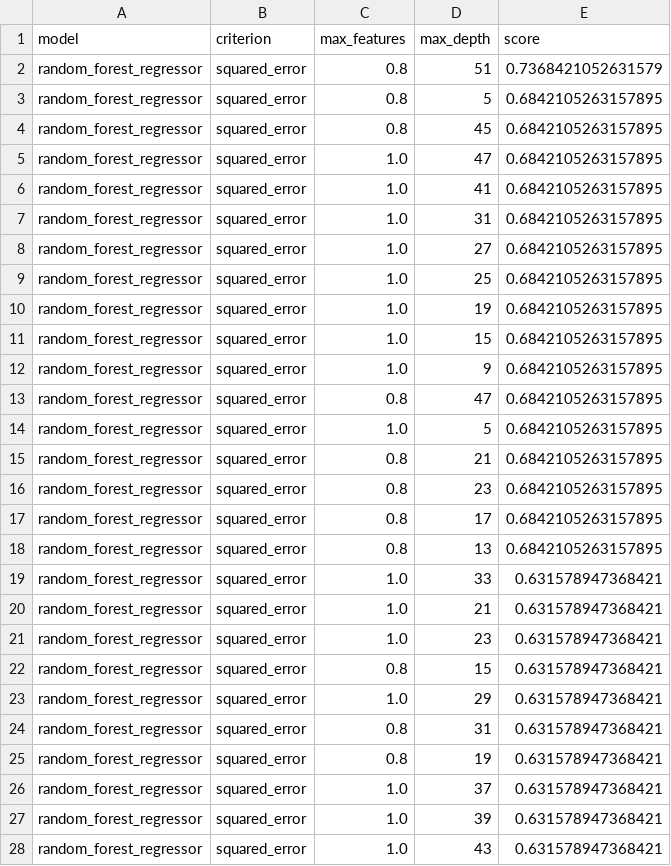
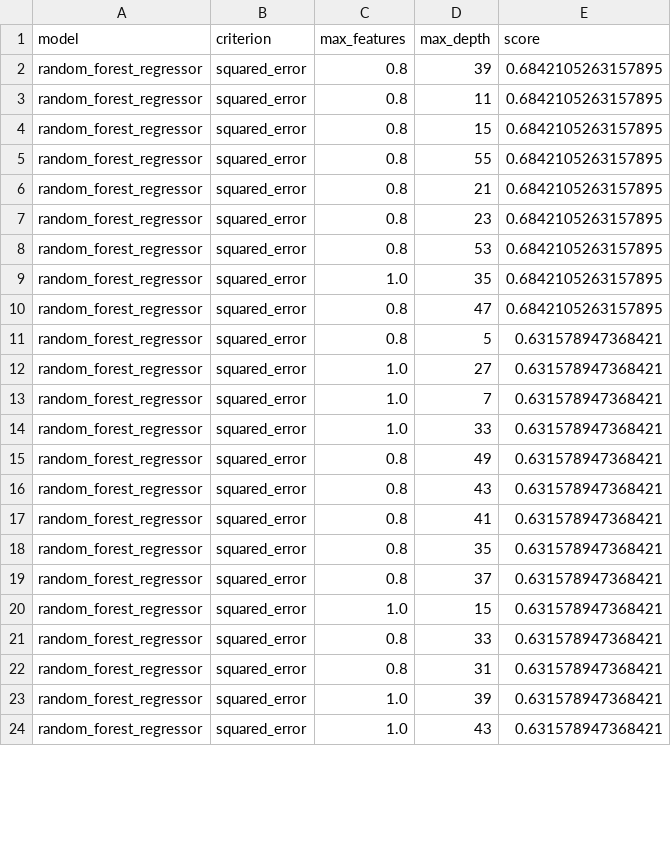
Before and after one commit to ollyjc99/f1-analytics, a CSV file: parameters/rf_regressor.csv, drawn as a sheet; only a part is shown; the diff covers the shown part only.

Commit message:
New final params

```diff
--- a/parameters/rf_regressor.csv
+++ b/parameters/rf_regressor.csv
@@ -1,27 +1,23 @@
 model,criterion,max_features,max_depth,score
-random_forest_regressor,squared_error,0.8,51,0.7368421052631579
-random_forest_regressor,squared_error,0.8,5,0.6842105263157895
-random_forest_regressor,squared_error,0.8,45,0.6842105263157895
-random_forest_regressor,squared_error,1.0,47,0.6842105263157895
-random_forest_regressor,squared_error,1.0,41,0.6842105263157895
-random_forest_regressor,squared_error,1.0,31,0.6842105263157895
-random_forest_regressor,squared_error,1.0,27,0.6842105263157895
-random_forest_regressor,squared_error,1.0,25,0.6842105263157895
-random_forest_regressor,squared_error,1.0,19,0.6842105263157895
-random_forest_regressor,squared_error,1.0,15,0.6842105263157895
-random_forest_regressor,squared_error,1.0,9,0.6842105263157895
-random_forest_regressor,squared_error,0.8,47,0.6842105263157895
-random_forest_regressor,squared_error,1.0,5,0.6842105263157895
+random_forest_regressor,squared_error,0.8,39,0.6842105263157895
+random_forest_regressor,squared_error,0.8,11,0.6842105263157895
+random_forest_regressor,squared_error,0.8,15,0.6842105263157895
+random_forest_regressor,squared_error,0.8,55,0.6842105263157895
 random_forest_regressor,squared_error,0.8,21,0.6842105263157895
 random_forest_regressor,squared_error,0.8,23,0.6842105263157895
-random_forest_regressor,squared_error,0.8,17,0.6842105263157895
-random_forest_regressor,squared_error,0.8,13,0.6842105263157895
+random_forest_regressor,squared_error,0.8,53,0.6842105263157895
+random_forest_regressor,squared_error,1.0,35,0.6842105263157895
+random_forest_regressor,squared_error,0.8,47,0.6842105263157895
+random_forest_regressor,squared_error,0.8,5,0.631578947368421
+random_forest_regressor,squared_error,1.0,27,0.631578947368421
+random_forest_regressor,squared_error,1.0,7,0.631578947368421
 random_forest_regressor,squared_error,1.0,33,0.631578947368421
-random_forest_regressor,squared_error,1.0,21,0.631578947368421
-random_forest_regressor,squared_error,1.0,23,0.631578947368421
-random_forest_regressor,squared_error,0.8,15,0.631578947368421
-random_forest_regressor,squared_error,1.0,29,0.631578947368421
+random_forest_regressor,squared_error,0.8,49,0.631578947368421
+random_forest_regressor,squared_error,0.8,43,0.631578947368421
+random_forest_regressor,squared_error,0.8,41,0.631578947368421
+random_forest_regressor,squared_error,0.8,35,0.631578947368421
+random_forest_regressor,squared_error,0.8,37,0.631578947368421
+random_forest_regressor,squared_error,1.0,15,0.631578947368421
+random_forest_regressor,squared_error,0.8,33,0.631578947368421
 random_forest_regressor,squared_error,0.8,31,0.631578947368421
-random_forest_regressor,squared_error,0.8,19,0.631578947368421
-random_forest_regressor,squared_error,1.0,37,0.631578947368421
 random_forest_regressor,squared_error,1.0,39,0.631578947368421
```
Also changed, not shown: 12 added rows, 5 removed rows and 19 edited cells elsewhere in this file, 1 other file.
